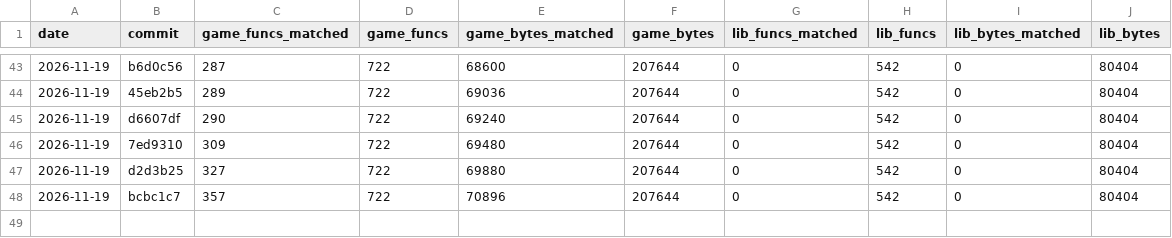
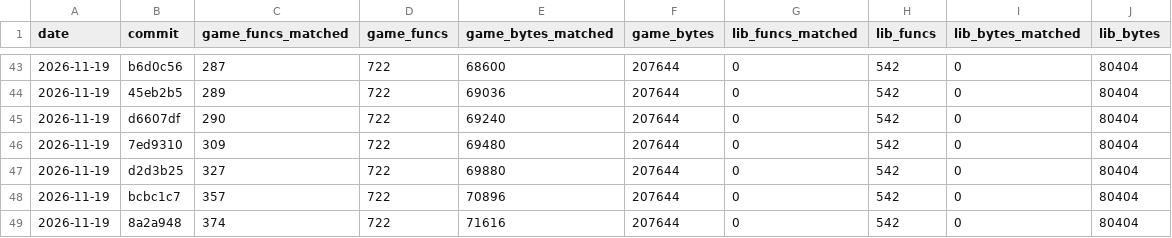
Before and after one commit to TheSaltsmith69/chronocross_decomp, a CSV file: progress/history.csv, drawn as a sheet; only a part is shown, gaps mark what is left out.

Commit message:
Update progress snapshot

```diff
--- a/progress/history.csv
+++ b/progress/history.csv
@@ -48 +48,2 @@ date,commit,game_funcs_matched,game_funcs,game_bytes_matched,game_bytes,lib_func
 2026-11-19,bcbc1c7,357,722,70896,207644,0,542,0,80404
+2026-11-19,8a2a948,374,722,71616,207644,0,542,0,80404
```
Also changed, not shown: progress/files.csv.
